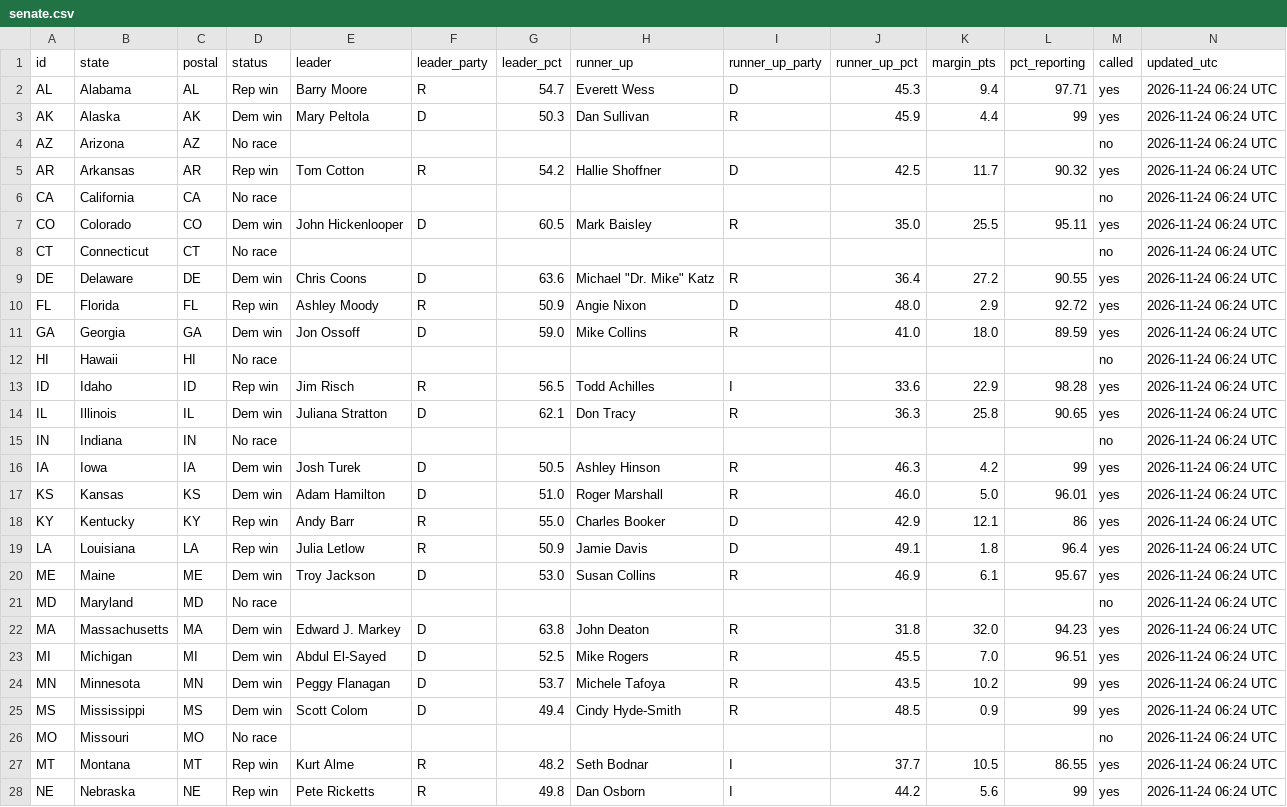
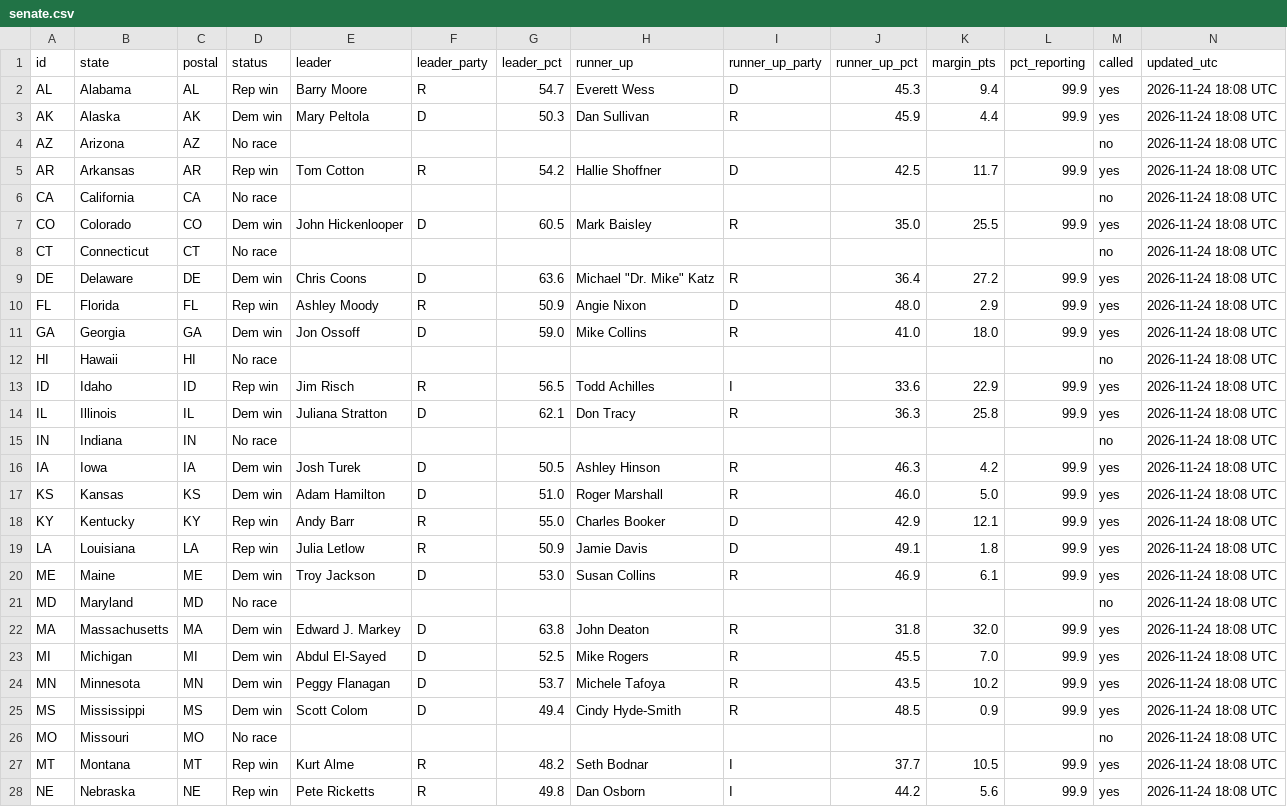
Before and after one commit to Agnarmm/BNAkos2026test, a CSV file: data/senate.csv, drawn as a sheet; only a part is shown; the diff covers the shown part only.

```diff
--- a/data/senate.csv
+++ b/data/senate.csv
@@ -1,28 +1,28 @@
 id,state,postal,status,leader,leader_party,leader_pct,runner_up,runner_up_party,runner_up_pct,margin_pts,pct_reporting,called,updated_utc
-AL,Alabama,AL,Rep win,Barry Moore,R,54.7,Everett Wess,D,45.3,9.4,97.71,yes,2026-11-24 06:24 UTC
-AK,Alaska,AK,Dem win,Mary Peltola,D,50.3,Dan Sullivan,R,45.9,4.4,99,yes,2026-11-24 06:24 UTC
-AZ,Arizona,AZ,No race,,,,,,,,,no,2026-11-24 06:24 UTC
-AR,Arkansas,AR,Rep win,Tom Cotton,R,54.2,Hallie Shoffner,D,42.5,11.7,90.32,yes,2026-11-24 06:24 UTC
-CA,California,CA,No race,,,,,,,,,no,2026-11-24 06:24 UTC
-CO,Colorado,CO,Dem win,John Hickenlooper,D,60.5,Mark Baisley,R,35.0,25.5,95.11,yes,2026-11-24 06:24 UTC
-CT,Connecticut,CT,No race,,,,,,,,,no,2026-11-24 06:24 UTC
-DE,Delaware,DE,Dem win,Chris Coons,D,63.6,"Michael ""Dr. Mike"" Katz",R,36.4,27.2,90.55,yes,2026-11-24 06:24 UTC
-FL,Florida,FL,Rep win,Ashley Moody,R,50.9,Angie Nixon,D,48.0,2.9,92.72,yes,2026-11-24 06:24 UTC
-GA,Georgia,GA,Dem win,Jon Ossoff,D,59.0,Mike Collins,R,41.0,18.0,89.59,yes,2026-11-24 06:24 UTC
-HI,Hawaii,HI,No race,,,,,,,,,no,2026-11-24 06:24 UTC
-ID,Idaho,ID,Rep win,Jim Risch,R,56.5,Todd Achilles,I,33.6,22.9,98.28,yes,2026-11-24 06:24 UTC
-IL,Illinois,IL,Dem win,Juliana Stratton,D,62.1,Don Tracy,R,36.3,25.8,90.65,yes,2026-11-24 06:24 UTC
-IN,Indiana,IN,No race,,,,,,,,,no,2026-11-24 06:24 UTC
-IA,Iowa,IA,Dem win,Josh Turek,D,50.5,Ashley Hinson,R,46.3,4.2,99,yes,2026-11-24 06:24 UTC
-KS,Kansas,KS,Dem win,Adam Hamilton,D,51.0,Roger Marshall,R,46.0,5.0,96.01,yes,2026-11-24 06:24 UTC
-KY,Kentucky,KY,Rep win,Andy Barr,R,55.0,Charles Booker,D,42.9,12.1,86,yes,2026-11-24 06:24 UTC
-LA,Louisiana,LA,Rep win,Julia Letlow,R,50.9,Jamie Davis,D,49.1,1.8,96.4,yes,2026-11-24 06:24 UTC
-ME,Maine,ME,Dem win,Troy Jackson,D,53.0,Susan Collins,R,46.9,6.1,95.67,yes,2026-11-24 06:24 UTC
-MD,Maryland,MD,No race,,,,,,,,,no,2026-11-24 06:24 UTC
-MA,Massachusetts,MA,Dem win,Edward J. Markey,D,63.8,John Deaton,R,31.8,32.0,94.23,yes,2026-11-24 06:24 UTC
-MI,Michigan,MI,Dem win,Abdul El-Sayed,D,52.5,Mike Rogers,R,45.5,7.0,96.51,yes,2026-11-24 06:24 UTC
-MN,Minnesota,MN,Dem win,Peggy Flanagan,D,53.7,Michele Tafoya,R,43.5,10.2,99,yes,2026-11-24 06:24 UTC
-MS,Mississippi,MS,Dem win,Scott Colom,D,49.4,Cindy Hyde-Smith,R,48.5,0.9,99,yes,2026-11-24 06:24 UTC
-MO,Missouri,MO,No race,,,,,,,,,no,2026-11-24 06:24 UTC
-MT,Montana,MT,Rep win,Kurt Alme,R,48.2,Seth Bodnar,I,37.7,10.5,86.55,yes,2026-11-24 06:24 UTC
-NE,Nebraska,NE,Rep win,Pete  Ricketts,R,49.8,Dan  Osborn,I,44.2,5.6,99,yes,2026-11-24 06:24 UTC
+AL,Alabama,AL,Rep win,Barry Moore,R,54.7,Everett Wess,D,45.3,9.4,99.9,yes,2026-11-24 18:08 UTC
+AK,Alaska,AK,Dem win,Mary Peltola,D,50.3,Dan Sullivan,R,45.9,4.4,99.9,yes,2026-11-24 18:08 UTC
+AZ,Arizona,AZ,No race,,,,,,,,,no,2026-11-24 18:08 UTC
+AR,Arkansas,AR,Rep win,Tom Cotton,R,54.2,Hallie Shoffner,D,42.5,11.7,99.9,yes,2026-11-24 18:08 UTC
+CA,California,CA,No race,,,,,,,,,no,2026-11-24 18:08 UTC
+CO,Colorado,CO,Dem win,John Hickenlooper,D,60.5,Mark Baisley,R,35.0,25.5,99.9,yes,2026-11-24 18:08 UTC
+CT,Connecticut,CT,No race,,,,,,,,,no,2026-11-24 18:08 UTC
+DE,Delaware,DE,Dem win,Chris Coons,D,63.6,"Michael ""Dr. Mike"" Katz",R,36.4,27.2,99.9,yes,2026-11-24 18:08 UTC
+FL,Florida,FL,Rep win,Ashley Moody,R,50.9,Angie Nixon,D,48.0,2.9,99.9,yes,2026-11-24 18:08 UTC
+GA,Georgia,GA,Dem win,Jon Ossoff,D,59.0,Mike Collins,R,41.0,18.0,99.9,yes,2026-11-24 18:08 UTC
+HI,Hawaii,HI,No race,,,,,,,,,no,2026-11-24 18:08 UTC
+ID,Idaho,ID,Rep win,Jim Risch,R,56.5,Todd Achilles,I,33.6,22.9,99.9,yes,2026-11-24 18:08 UTC
+IL,Illinois,IL,Dem win,Juliana Stratton,D,62.1,Don Tracy,R,36.3,25.8,99.9,yes,2026-11-24 18:08 UTC
+IN,Indiana,IN,No race,,,,,,,,,no,2026-11-24 18:08 UTC
+IA,Iowa,IA,Dem win,Josh Turek,D,50.5,Ashley Hinson,R,46.3,4.2,99.9,yes,2026-11-24 18:08 UTC
+KS,Kansas,KS,Dem win,Adam Hamilton,D,51.0,Roger Marshall,R,46.0,5.0,99.9,yes,2026-11-24 18:08 UTC
+KY,Kentucky,KY,Rep win,Andy Barr,R,55.0,Charles Booker,D,42.9,12.1,99.9,yes,2026-11-24 18:08 UTC
+LA,Louisiana,LA,Rep win,Julia Letlow,R,50.9,Jamie Davis,D,49.1,1.8,99.9,yes,2026-11-24 18:08 UTC
+ME,Maine,ME,Dem win,Troy Jackson,D,53.0,Susan Collins,R,46.9,6.1,99.9,yes,2026-11-24 18:08 UTC
+MD,Maryland,MD,No race,,,,,,,,,no,2026-11-24 18:08 UTC
+MA,Massachusetts,MA,Dem win,Edward J. Markey,D,63.8,John Deaton,R,31.8,32.0,99.9,yes,2026-11-24 18:08 UTC
+MI,Michigan,MI,Dem win,Abdul El-Sayed,D,52.5,Mike Rogers,R,45.5,7.0,99.9,yes,2026-11-24 18:08 UTC
+MN,Minnesota,MN,Dem win,Peggy Flanagan,D,53.7,Michele Tafoya,R,43.5,10.2,99.9,yes,2026-11-24 18:08 UTC
+MS,Mississippi,MS,Dem win,Scott Colom,D,49.4,Cindy Hyde-Smith,R,48.5,0.9,99.9,yes,2026-11-24 18:08 UTC
+MO,Missouri,MO,No race,,,,,,,,,no,2026-11-24 18:08 UTC
+MT,Montana,MT,Rep win,Kurt Alme,R,48.2,Seth Bodnar,I,37.7,10.5,99.9,yes,2026-11-24 18:08 UTC
+NE,Nebraska,NE,Rep win,Pete  Ricketts,R,49.8,Dan  Osborn,I,44.2,5.6,99.9,yes,2026-11-24 18:08 UTC
```
Also changed, not shown: 41 edited cells elsewhere in this file, data/house.csv.
